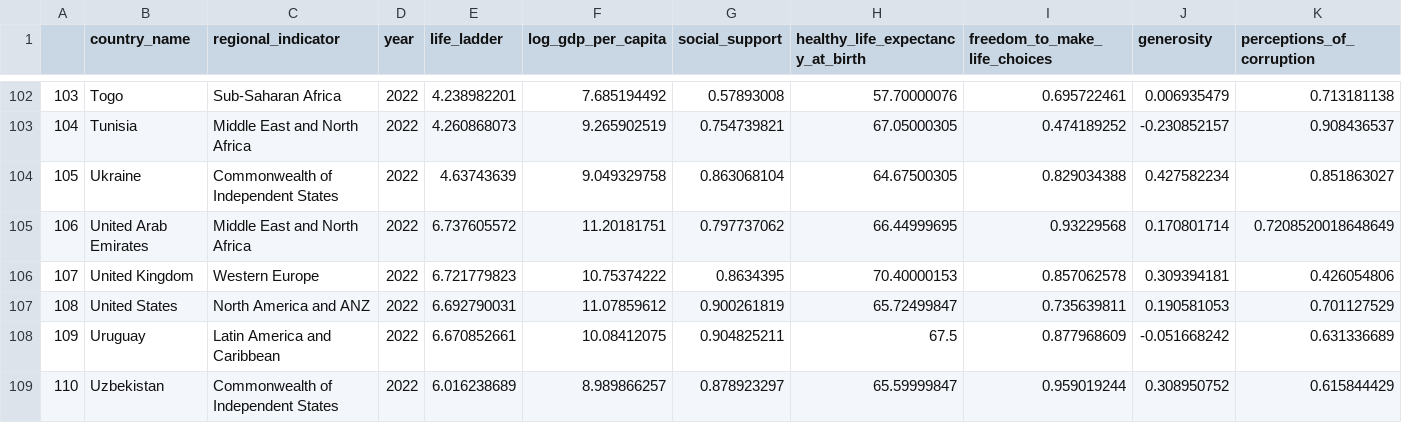
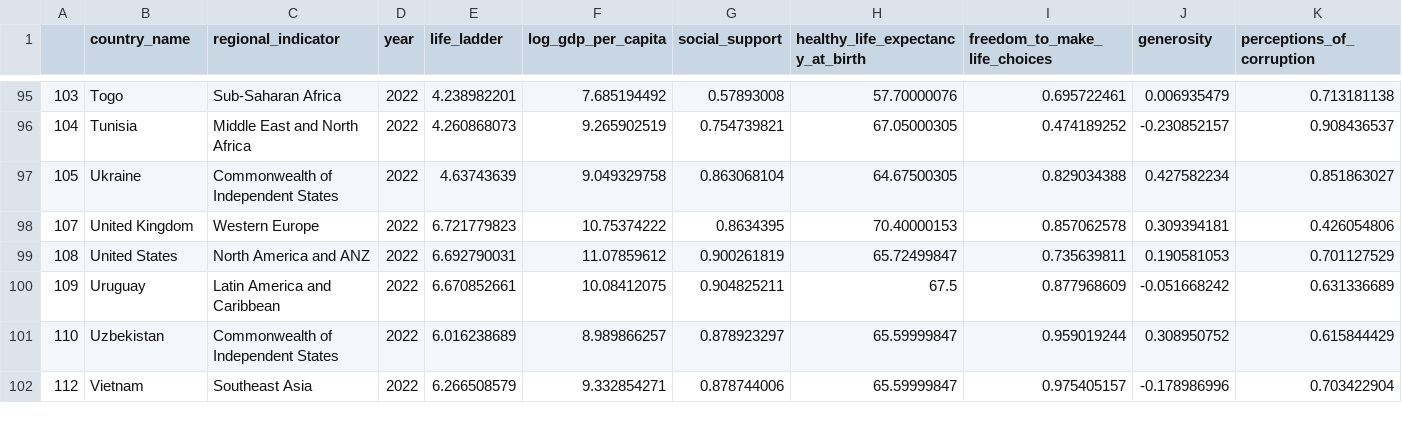
Before and after one commit to j-lang23/mid_bootcamp_project, a CSV file: data/clean/world_happiness_report.csv, drawn as a sheet; only a part is shown, gaps mark what is left out; the shorter side is filled out with more unchanged rows; rows hold the shown columns only; the diff covers the shown part only; the diff names each change by its address in the sheet, - before the commit and + after, or states it on an @@ line.

```diff
--- a/data/clean/world_happiness_report.csv
+++ b/data/clean/world_happiness_report.csv
-row 105: 106 | United Arab Emirates | Middle East and North Africa | 2022 | 6.737605572 | 11.20181751 | 0.797737062 | 66.44999695 | 0.93229568 | 0.170801714 | 0.7208520018648649
```
Also changed, not shown: 8 removed rows elsewhere in this file, 2 other files.
